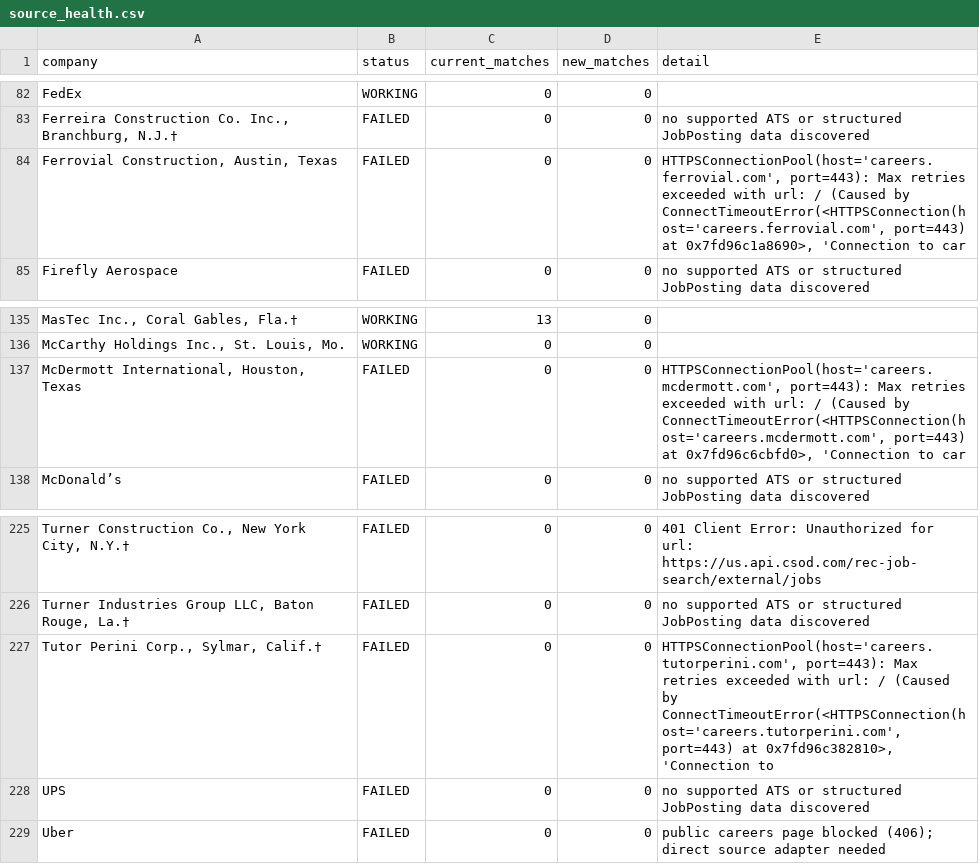
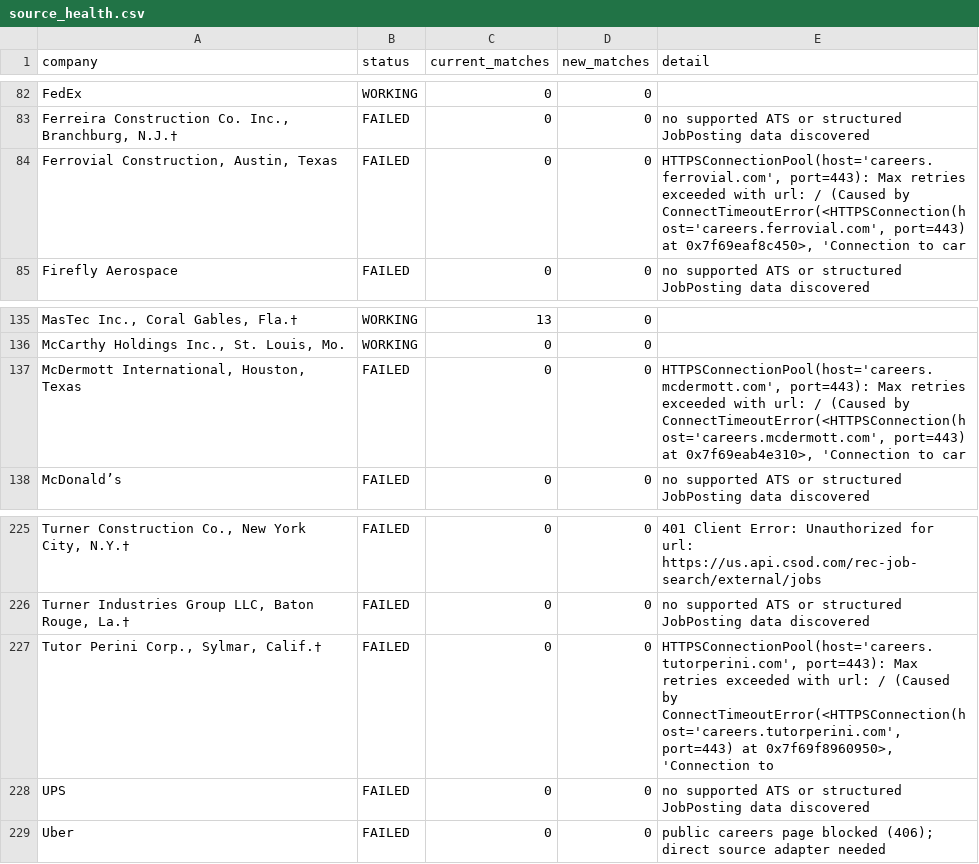
Before and after one commit to harsha271199/jp, a CSV file: source_health.csv, drawn as a sheet; only a part is shown, gaps mark what is left out; the diff names each change by its address in the sheet, - before the commit and + after, or states it on an @@ line.

```diff
--- a/source_health.csv
+++ b/source_health.csv
-E84 (detail): …port=443) at 0x7fd96c1a8690>, 'Connection to…
+E84 (detail): …port=443) at 0x7f69eaf8c450>, 'Connection to…
-E137 (detail): …port=443) at 0x7fd96c6cbfd0>, 'Connection to…
+E137 (detail): …port=443) at 0x7f69eab4e310>, 'Connection to…
-E227 (detail): …port=443) at 0x7fd96c382810>, 'Connection to
+E227 (detail): …port=443) at 0x7f69f8960950>, 'Connection to
```
